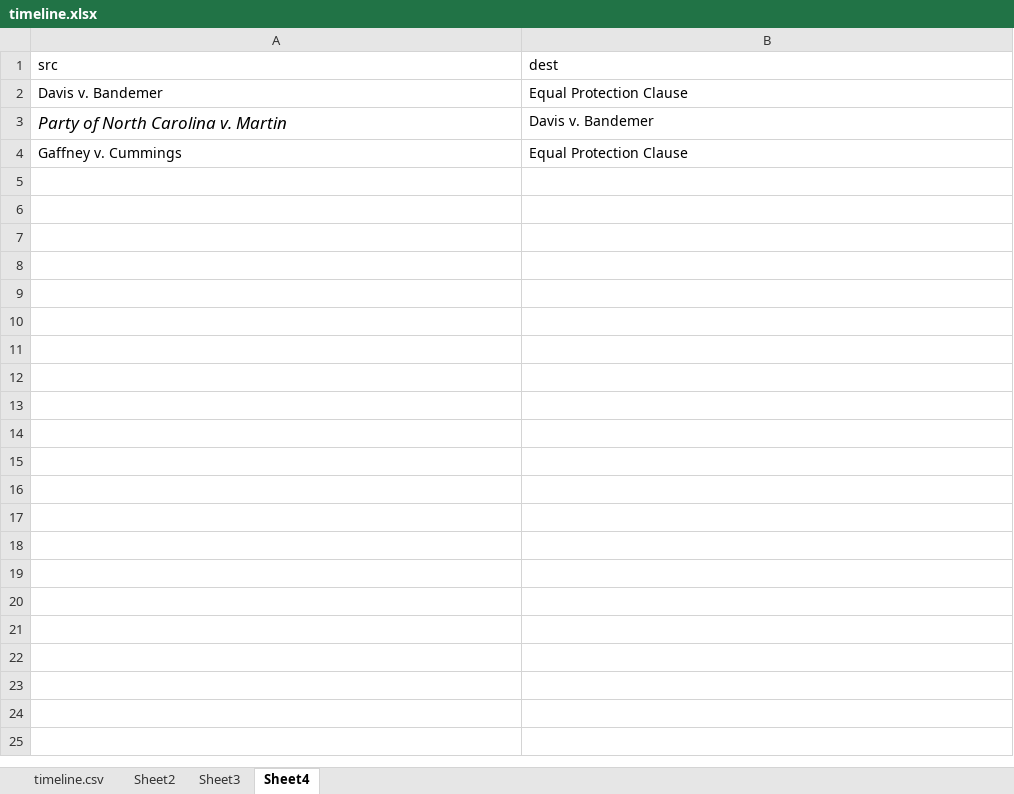
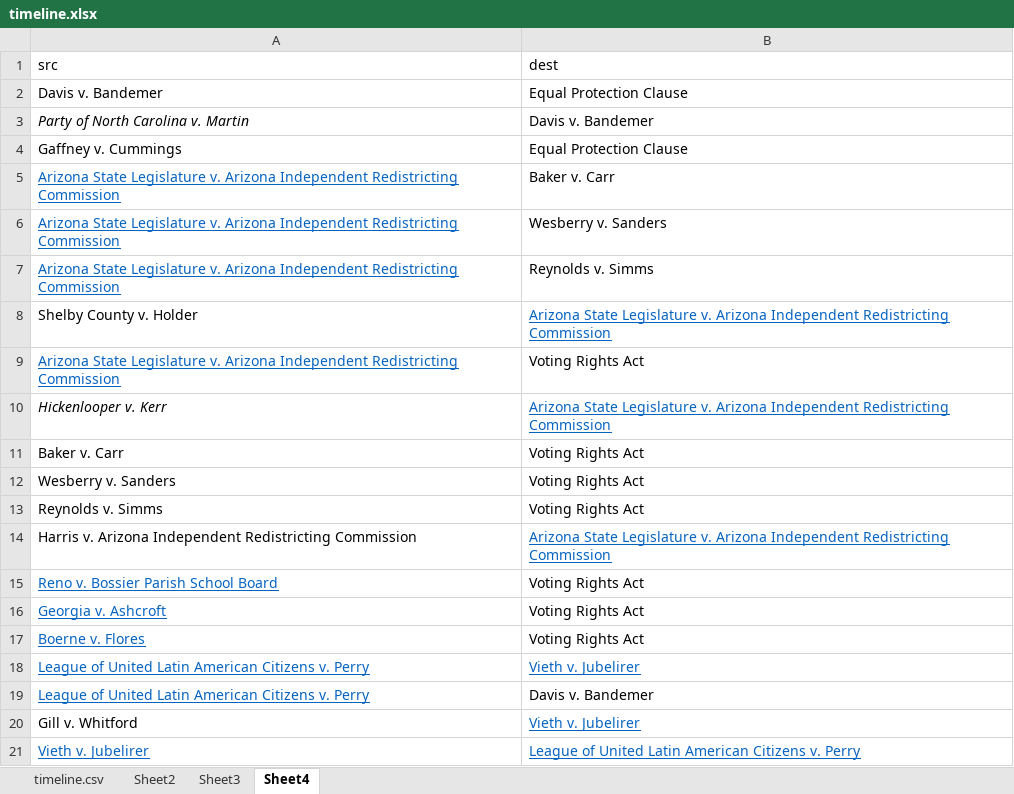
Before and after one commit to kiranw/CS171-gerrymandering, an Excel workbook: data/timeline.xlsx, sheet Sheet4, drawn as a sheet; only a part is shown; values as stored, in another font and other column widths than the file's, no borders; the diff covers the shown part only; the diff names each change by its address in the sheet, - before the commit and + after, or states it on an @@ line.

```diff
--- a/data/timeline.xlsx (sheet Sheet4)
+++ b/data/timeline.xlsx (sheet Sheet4)
@@ A3 text size: smaller @@
+row 5: Arizona State Legislature v. Arizona Independent Redistricting Commission | Baker v. Carr
+row 6: Arizona State Legislature v. Arizona Independent Redistricting Commission | Wesberry v. Sanders
+row 7: Arizona State Legislature v. Arizona Independent Redistricting Commission | Reynolds v. Simms
+row 8: Shelby County v. Holder | Arizona State Legislature v. Arizona Independent Redistricting Commission
+row 9: Arizona State Legislature v. Arizona Independent Redistricting Commission | Voting Rights Act
+row 10: Hickenlooper v. Kerr | Arizona State Legislature v. Arizona Independent Redistricting Commission
+row 11: Baker v. Carr | Voting Rights Act
+row 12: Wesberry v. Sanders | Voting Rights Act
+row 13: Reynolds v. Simms | Voting Rights Act
+row 14: Harris v. Arizona Independent Redistricting Commission | Arizona State Legislature v. Arizona Independent Redistricting Commission
+row 15: Reno v. Bossier Parish School Board | Voting Rights Act
+row 16: Georgia v. Ashcroft | Voting Rights Act
+row 17: Boerne v. Flores | Voting Rights Act
+row 18: League of United Latin American Citizens v. Perry | Vieth v. Jubelirer
+row 19: League of United Latin American Citizens v. Perry | Davis v. Bandemer
+row 20: Gill v. Whitford | Vieth v. Jubelirer
+row 21: Vieth v. Jubelirer | League of United Latin American Citizens v. Perry
```
Also changed, not shown: 17 added rows elsewhere in this sheet, sheet Sheet3, sheet Sheet2, sheet timeline.csv, 5 other files.
